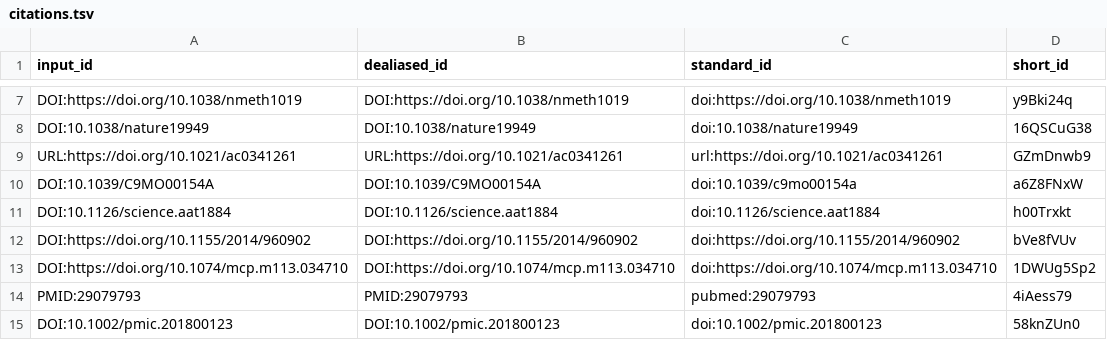
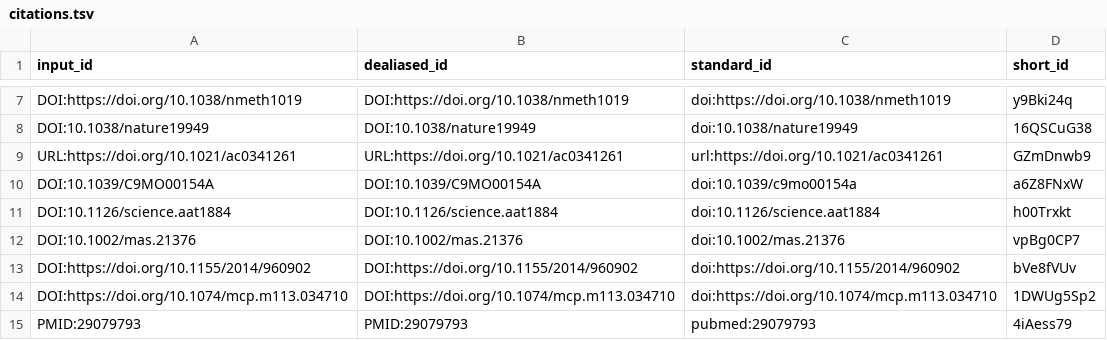
Before and after one commit to jessegmeyerlab/proteomics-tutorial, a TSV file: citations.tsv, drawn as a sheet; only a part is shown, gaps mark what is left out; the shorter side is filled out with more unchanged rows; the diff names each change by its address in the sheet, - before the commit and + after, or states it on an @@ line.

```diff
--- a/citations.tsv
+++ b/citations.tsv
+row 12: DOI:10.1002/mas.21376 | DOI:10.1002/mas.21376 | doi:10.1002/mas.21376 | vpBg0CP7
```
Also changed, not shown: 7 other files.
